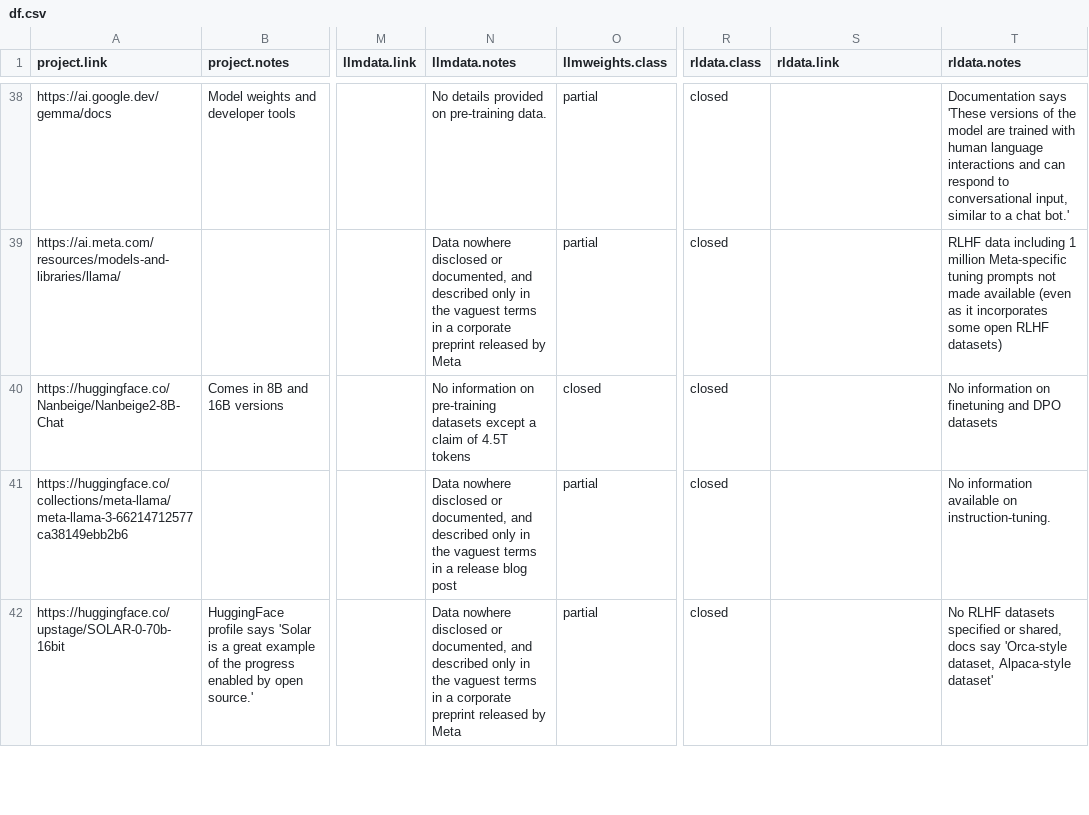
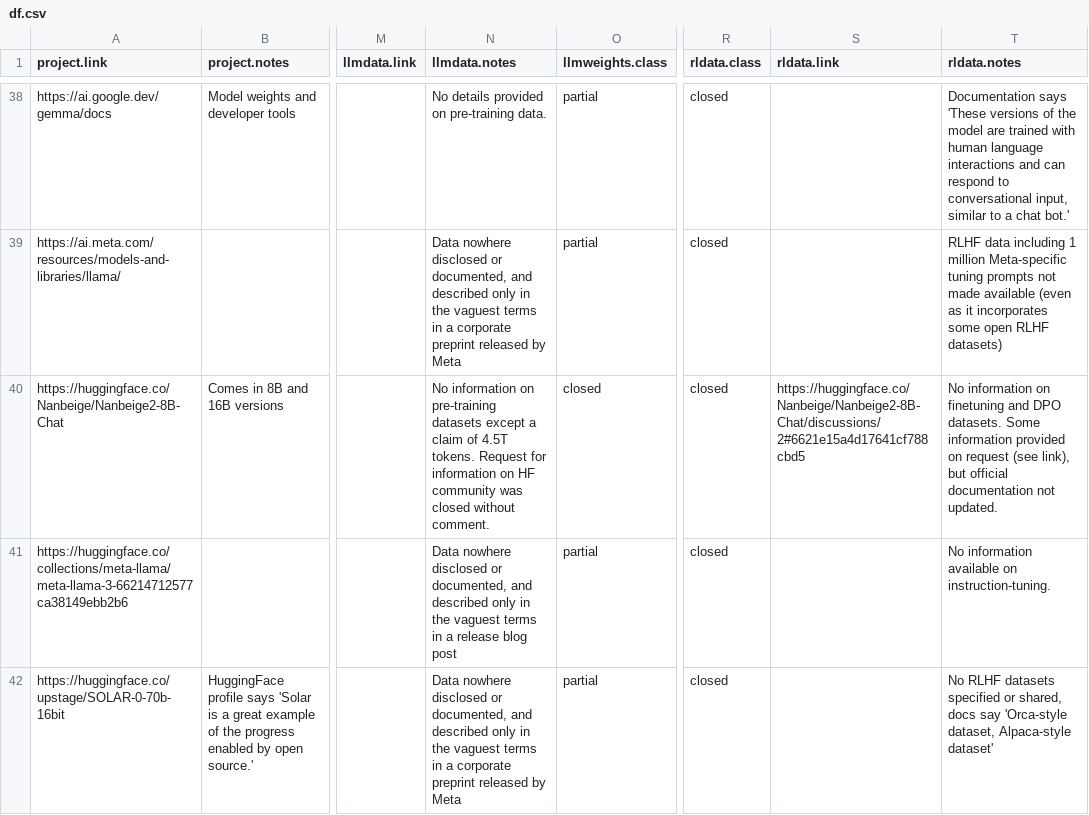
Before and after one commit to opening-up-chatgpt/opening-up-chatgpt.github.io, a CSV file: docs/df.csv, drawn as a sheet; only a part is shown, gaps mark what is left out; the diff names each change by its address in the sheet, - before the commit and + after, or states it on an @@ line.

```diff
--- a/docs/df.csv
+++ b/docs/df.csv
-N40 (llmdata.notes): …of 4.5T tokens
+N40 (llmdata.notes): …of 4.5T tokens. Request for information on HF community was closed without comment.
-S40 (rldata.link): (empty)
+S40 (rldata.link): https://huggingface.co/Nanbeige/Nanbeige2-8B-Chat/discussions/2#6621e15a4d17641cf788cbd5
-T40 (rldata.notes): …and DPO datasets
+T40 (rldata.notes): …and DPO datasets. Some information provided on request (see link), but official documentation not updated.
```
Also changed, not shown: 2 other files.
